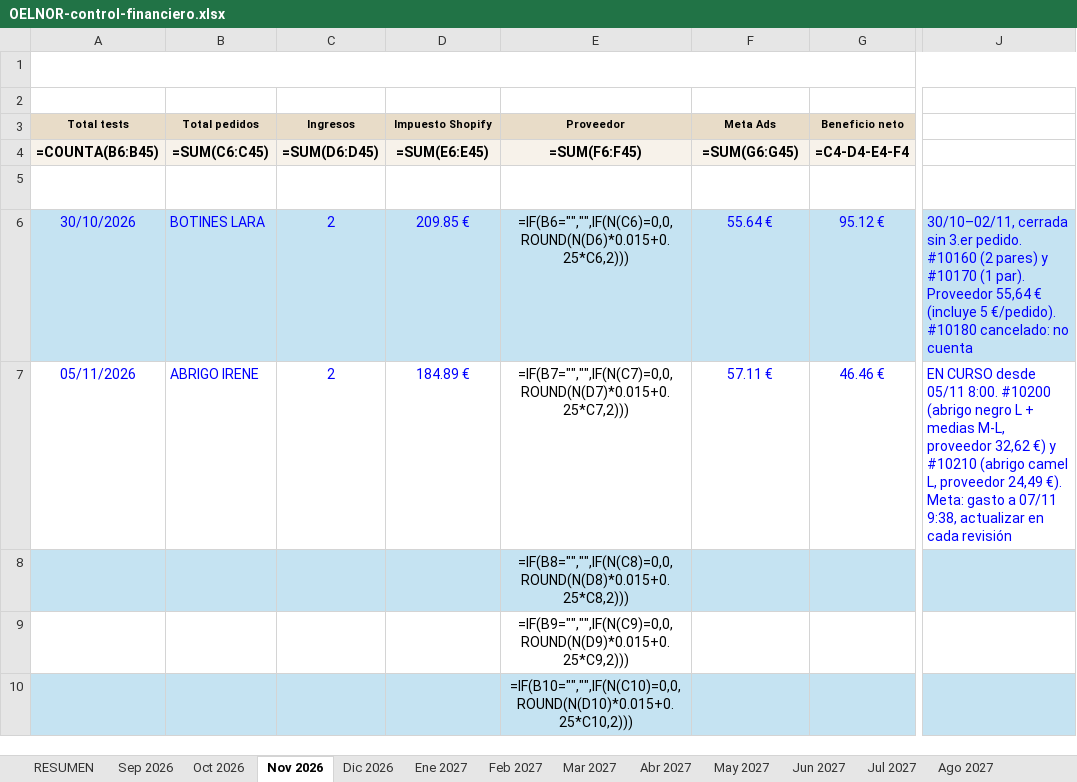
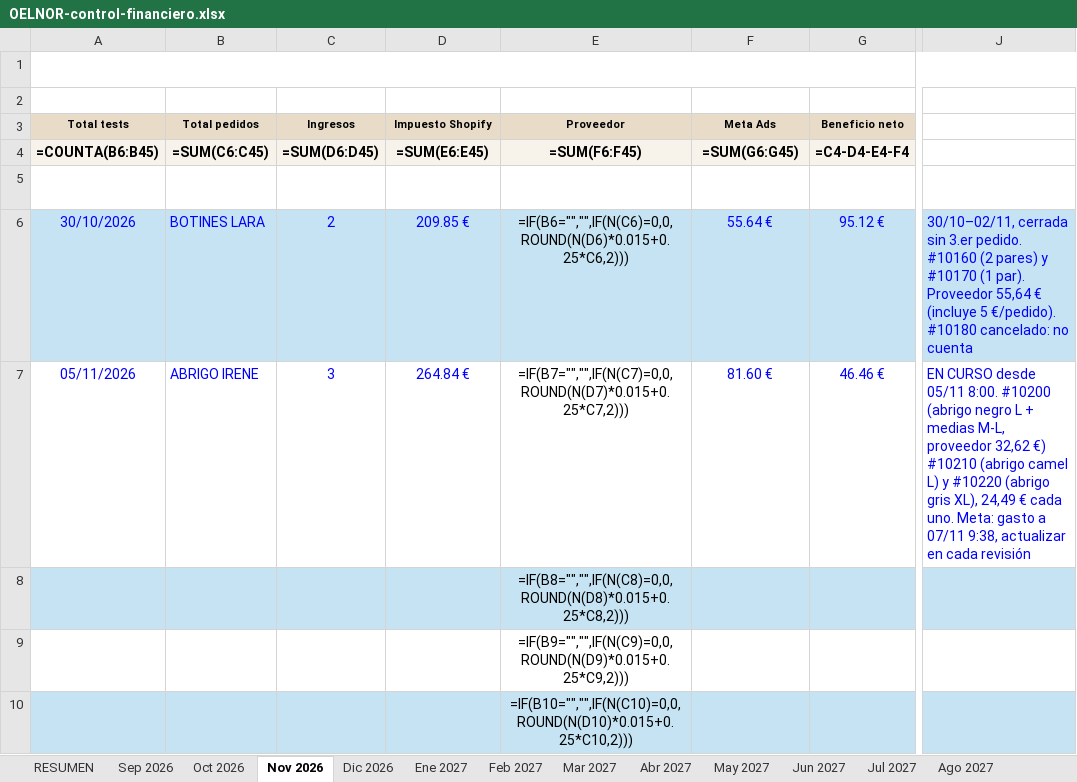
Before and after one commit to oinatzlecanda-svg/Proyecto, an Excel workbook: docs/finanzas/OELNOR-control-financiero.xlsx, sheet Nov 2026, drawn as a sheet; only a part is shown, gaps mark what is left out; values as stored, in another font and other column widths than the file's, no borders; formulas without a stored value are shown as written; conditional formats not drawn; the diff names each change by its address in the sheet, - before the commit and + after, or states it on an @@ line.

```diff
--- a/docs/finanzas/OELNOR-control-financiero.xlsx (sheet Nov 2026)
+++ b/docs/finanzas/OELNOR-control-financiero.xlsx (sheet Nov 2026)
-C7 (Ingresos): 2
+C7 (Ingresos): 3
-D7 (Impuesto Shopify): 184.89 €
+D7 (Impuesto Shopify): 264.84 €
-F7 (Meta Ads): 57.11 €
+F7 (Meta Ads): 81.60 €
-J7: …32,62 €) y #10210 (abrigo camel L, proveedor 24,49 €). Meta: gasto…
+J7: …32,62 €) #10210 (abrigo camel L) y #10220 (abrigo gris XL), 24,49 € cada uno. Meta: gasto…
```
Also changed, not shown: 2 other files.
